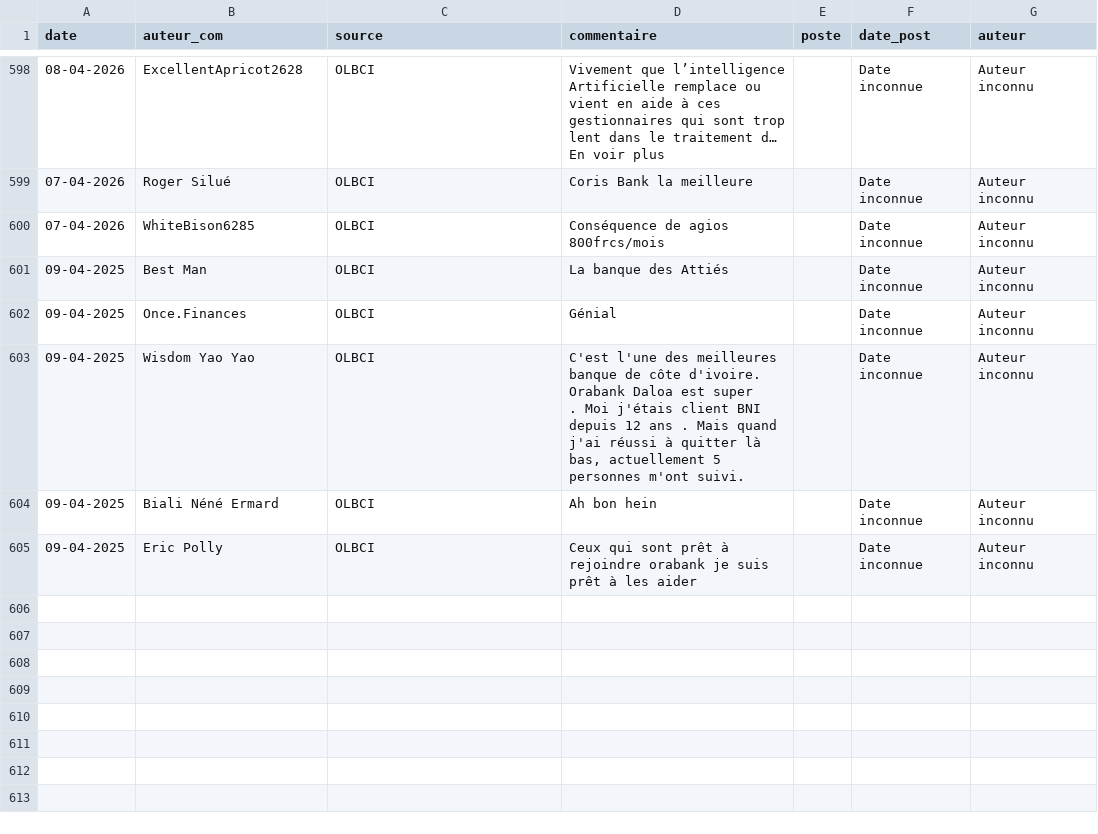
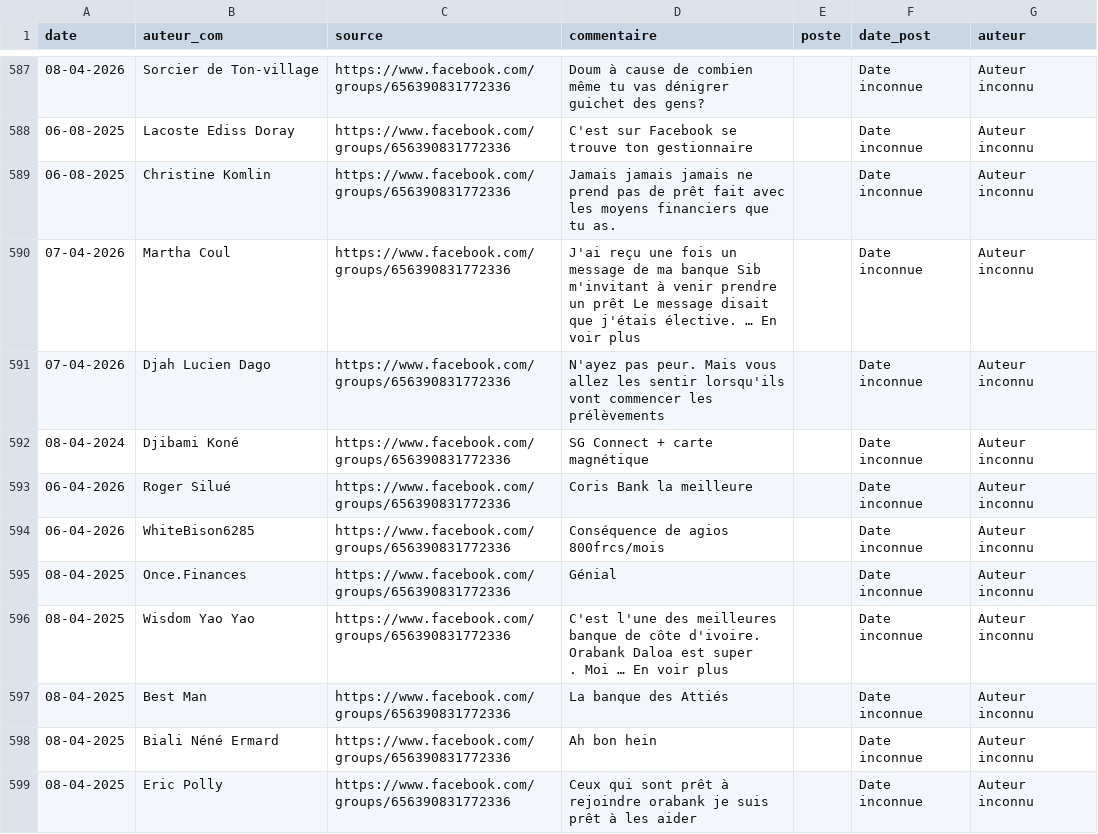
Before and after one commit to Develop-market/Analyse-de-Sentiments, a CSV file: postes.csv, drawn as a sheet; only a part is shown, gaps mark what is left out; removed rows and columns are numbered as before the commit, all else as after; the diff covers the shown part only; the diff names each change by its address in the sheet, - before the commit and + after, or states it on an @@ line.

```diff
--- a/postes.csv
+++ b/postes.csv
-B587 (auteur_com): ExcellentApricot2628
+B587 (auteur_com): Sorcier de Ton-village
-C587 (source): OLBCI
+C587 (source): https://www.facebook.com/groups/656390831772336
-D587 (commentaire): Vivement que l’intelligence Artificielle remplace ou vient en aide à ces gestionnaires qui sont trop lent dans le traitement d… En voir plus
+D587 (commentaire): Doum à cause de combien même tu vas dénigrer guichet des gens?
+row 588: 06-08-2025 | Lacoste Ediss Doray | https://www.facebook.com/groups/656390831772336 | C'est sur Facebook se trouve ton gestionnaire |  | Date inconnue | Auteur inconnu
+row 589: 06-08-2025 | Christine Komlin | https://www.facebook.com/groups/656390831772336 | Jamais jamais jamais ne prend pas de prêt fait avec les moyens financiers que tu as. |  | Date inconnue | Auteur inconnu
+row 590: 07-04-2026 | Martha Coul | https://www.facebook.com/groups/656390831772336 | J'ai reçu une fois un message de ma banque Sib m'invitant à venir prendre un prêt Le message disait que j'étais élective. … En voir plus |  | Date inconnue | Auteur inconnu
+row 591: 07-04-2026 | Djah Lucien Dago | https://www.facebook.com/groups/656390831772336 | N'ayez pas peur. Mais vous allez les sentir lorsqu'ils vont commencer les prélèvements |  | Date inconnue | Auteur inconnu
+row 592: 08-04-2024 | Djibami Koné | https://www.facebook.com/groups/656390831772336 | SG Connect + carte magnétique |  | Date inconnue | Auteur inconnu
-A593:A594 (date): 07-04-2026
+A593:A594 (date): 06-04-2026
-C593:C594 (source): OLBCI
+C593:C594 (source): https://www.facebook.com/groups/656390831772336
-row 601: 09-04-2025 | Best Man | OLBCI | La banque des Attiés |  | Date inconnue | Auteur inconnu
-A595:A596 (date): 09-04-2025
+A595:A596 (date): 08-04-2025
-C595:C596 (source): OLBCI
+C595:C596 (source): https://www.facebook.com/groups/656390831772336
-D596 (commentaire): …. Moi j'étais client BNI depuis 12 ans . Mais quand j'ai réussi à quitter là bas, actuellement 5 personnes m'ont suivi.
+D596 (commentaire): …. Moi … En voir plus
+row 597: 08-04-2025 | Best Man | https://www.facebook.com/groups/656390831772336 | La banque des Attiés |  | Date inconnue | Auteur inconnu
-A598:A599 (date): 09-04-2025
+A598:A599 (date): 08-04-2025
-C598:C599 (source): OLBCI
+C598:C599 (source): https://www.facebook.com/groups/656390831772336
```
Also changed, not shown: 11 removed rows and 20 edited cells elsewhere in this file, 2 other files.
